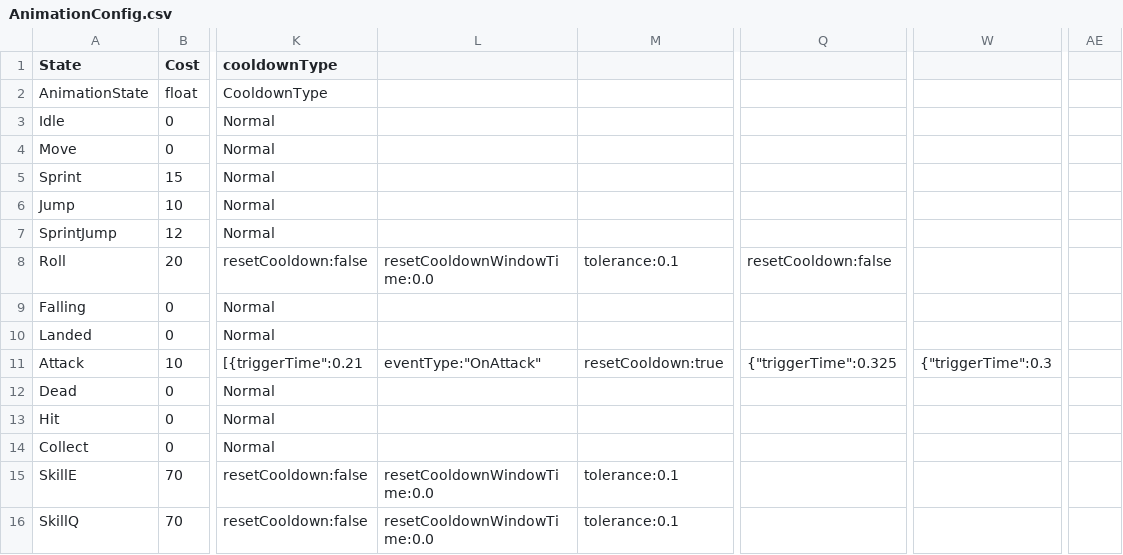
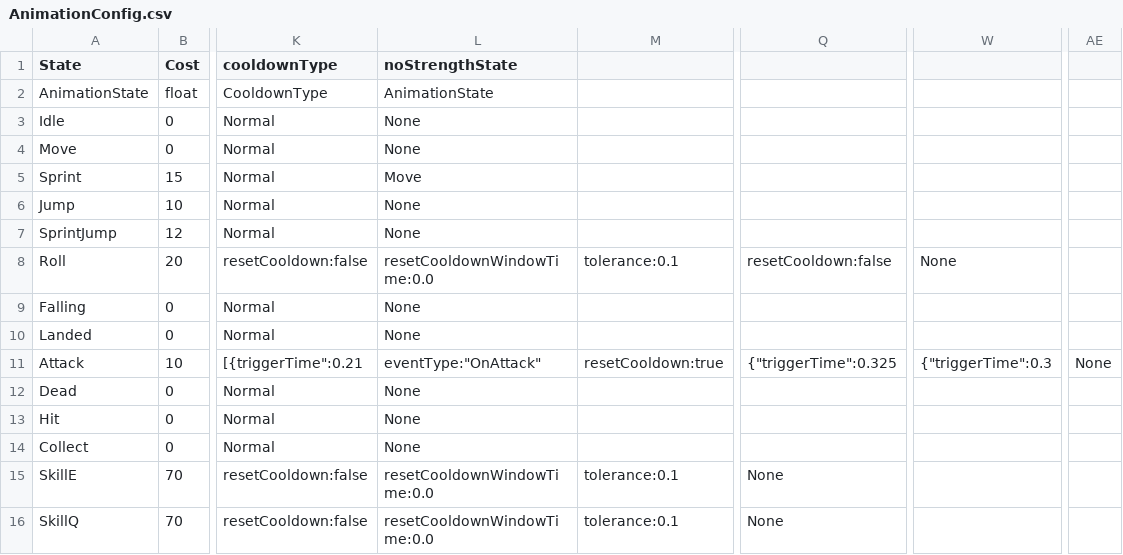
Before and after one commit to ljshhhxqx/liujunsongworkspace, a CSV file: Res/Preload/ConfigAsset/Csv/AnimationConfig.csv, drawn as a sheet; only a part is shown, gaps mark what is left out; the diff names each change by its address in the sheet, - before the commit and + after, or states it on an @@ line.

```diff
--- a/Res/Preload/ConfigAsset/Csv/AnimationConfig.csv
+++ b/Res/Preload/ConfigAsset/Csv/AnimationConfig.csv
-L1: (empty)
+L1: noStrengthState
-L2 (noStrengthState): (empty)
+L2 (noStrengthState): AnimationState
-L3:L4 (noStrengthState): (empty)
+L3:L4 (noStrengthState): None
-L5 (noStrengthState): (empty)
+L5 (noStrengthState): Move
-L6:L7 (noStrengthState): (empty)
+L6:L7 (noStrengthState): None
-W8: (empty)
+W8: None
-L9:L10 (noStrengthState): (empty)
+L9:L10 (noStrengthState): None
-AE11: (empty)
+AE11: None
-L12:L14 (noStrengthState): (empty)
+L12:L14 (noStrengthState): None
-Q15:Q16: (empty)
+Q15:Q16: None
```
Also changed, not shown: 11 other files.
